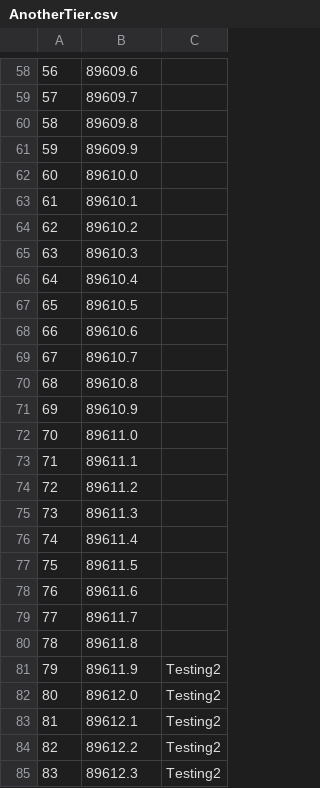
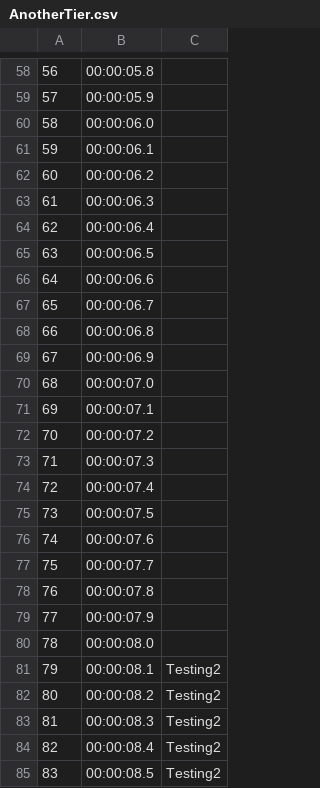
Before and after one commit to BeiwenLiu/Mother-Infant-Sensing, a CSV file: AnotherTier.csv, drawn as a sheet; only a part is shown, gaps mark what is left out; the diff covers the shown part only.

```diff
--- a/AnotherTier.csv
+++ b/AnotherTier.csv
@@ -58,28 +58,28 @@
-56,89609.6,
-57,89609.7,
-58,89609.8,
-59,89609.9,
-60,89610.0,
-61,89610.1,
-62,89610.2,
-63,89610.3,
-64,89610.4,
-65,89610.5,
-66,89610.6,
-67,89610.7,
-68,89610.8,
-69,89610.9,
-70,89611.0,
-71,89611.1,
-72,89611.2,
-73,89611.3,
-74,89611.4,
-75,89611.5,
-76,89611.6,
-77,89611.7,
-78,89611.8,
-79,89611.9,Testing2
-80,89612.0,Testing2
-81,89612.1,Testing2
-82,89612.2,Testing2
-83,89612.3,Testing2
+56,00:00:05.8,
+57,00:00:05.9,
+58,00:00:06.0,
+59,00:00:06.1,
+60,00:00:06.2,
+61,00:00:06.3,
+62,00:00:06.4,
+63,00:00:06.5,
+64,00:00:06.6,
+65,00:00:06.7,
+66,00:00:06.8,
+67,00:00:06.9,
+68,00:00:07.0,
+69,00:00:07.1,
+70,00:00:07.2,
+71,00:00:07.3,
+72,00:00:07.4,
+73,00:00:07.5,
+74,00:00:07.6,
+75,00:00:07.7,
+76,00:00:07.8,
+77,00:00:07.9,
+78,00:00:08.0,
+79,00:00:08.1,Testing2
+80,00:00:08.2,Testing2
+81,00:00:08.3,Testing2
+82,00:00:08.4,Testing2
+83,00:00:08.5,Testing2
```
Also changed, not shown: 72 edited cells elsewhere in this file, Comments.csv, 6 other files.
